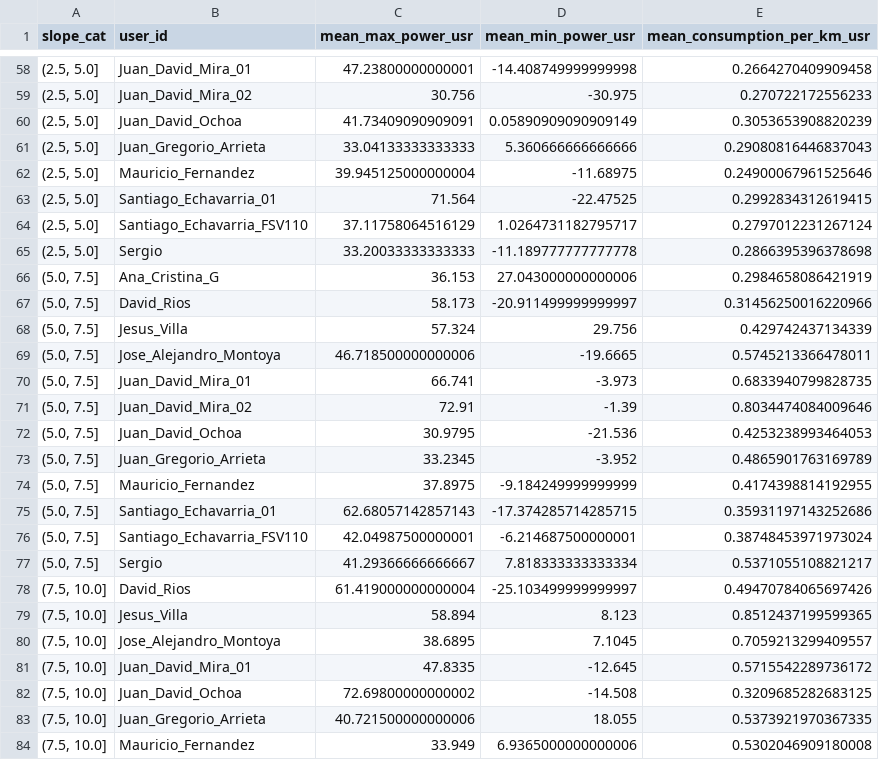
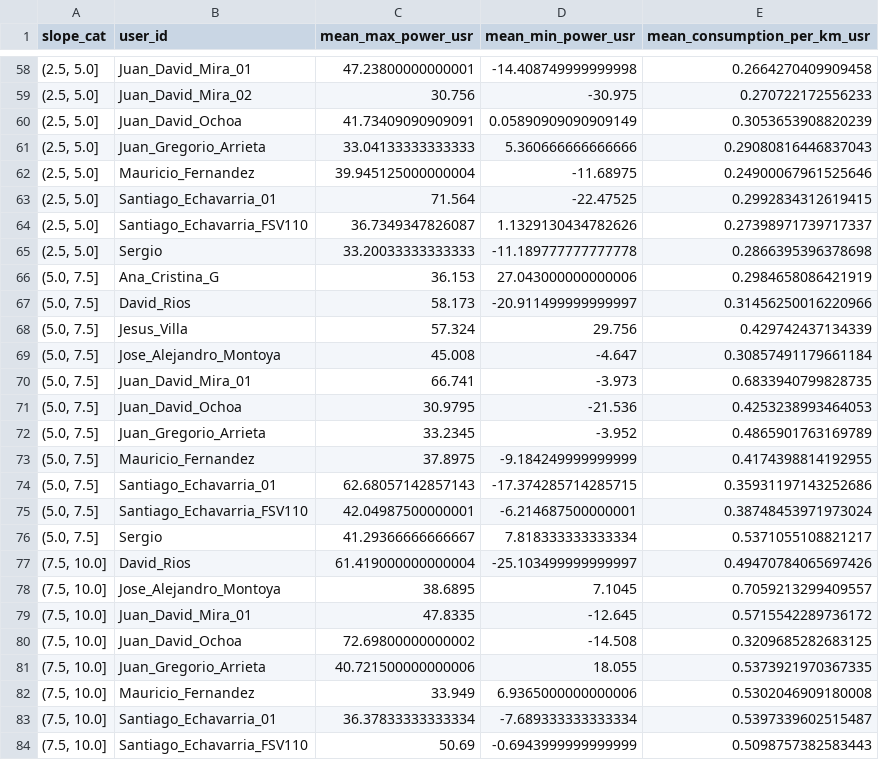
Before and after one commit to sechava4/monitoreogrid, a CSV file: app/Investigation/ConsumptionEstimationJournal/UserDrivingData/mean_features_by_user_and_slope.csv, drawn as a sheet; only a part is shown, gaps mark what is left out; the shorter side is filled out with more unchanged rows; removed rows and columns are numbered as before the commit, all else as after; the diff names each change by its address in the sheet, - before the commit and + after, or states it on an @@ line.

```diff
--- a/app/Investigation/ConsumptionEstimationJournal/UserDrivingData/mean_features_by_user_and_slope.csv
+++ b/app/Investigation/ConsumptionEstimationJournal/UserDrivingData/mean_features_by_user_and_slope.csv
-row 64: (2.5, 5.0] | Santiago_Echavarria_FSV110 | 37.11758064516129 | 1.0264731182795717 | 0.2797012231267124
+row 64: (2.5, 5.0] | Santiago_Echavarria_FSV110 | 36.7349347826087 | 1.1329130434782626 | 0.27398971739717337
-row 69: (5.0, 7.5] | Jose_Alejandro_Montoya | 46.718500000000006 | -19.6665 | 0.5745213366478011
+row 69: (5.0, 7.5] | Jose_Alejandro_Montoya | 45.008 | -4.647 | 0.30857491179661184
-row 71: (5.0, 7.5] | Juan_David_Mira_02 | 72.91 | -1.39 | 0.8034474084009646
-row 79: (7.5, 10.0] | Jesus_Villa | 58.894 | 8.123 | 0.8512437199599365
```
Also changed, not shown: app/Investigation/ConsumptionEstimationJournal/UserDrivingData/mean_features_by_slope.csv, 9 other files.
